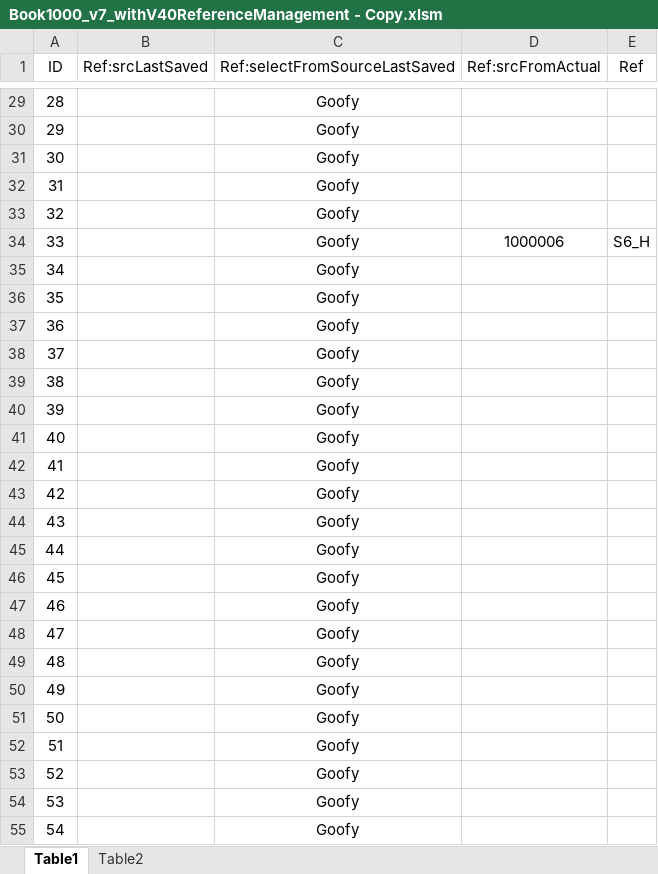
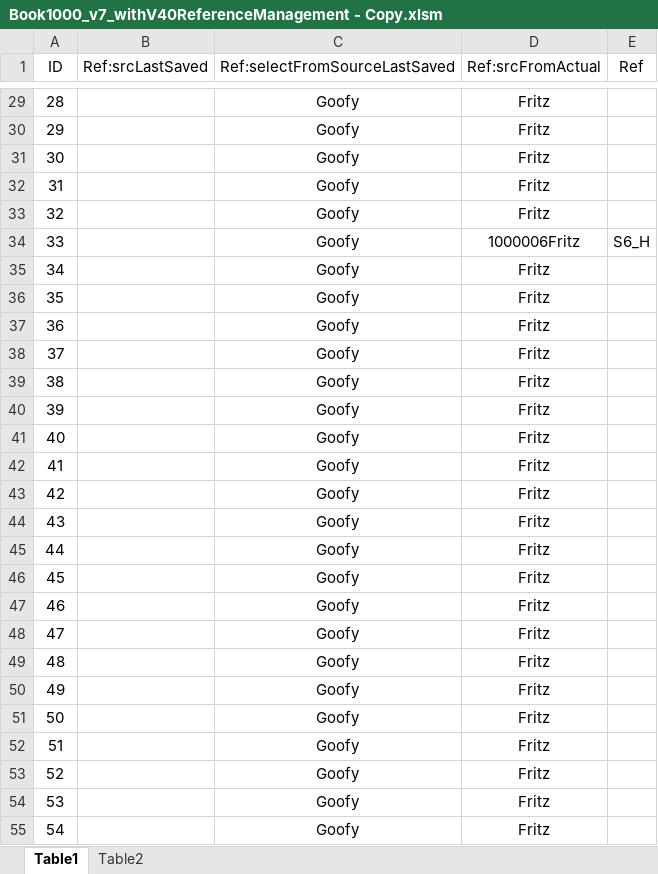
Before and after one commit to mmsami/excel_test_repo, an Excel workbook: Book1000_v7_withV40ReferenceManagement - Copy.xlsm, sheet Table1, drawn as a sheet; only a part is shown, gaps mark what is left out; values as stored, in another font and other column widths than the file's, no borders; table styles not drawn; the diff covers the shown part only; the diff names each change by its address in the sheet, - before the commit and + after, or states it on an @@ line.

```diff
--- a/Book1000_v7_withV40ReferenceManagement - Copy.xlsm (sheet Table1)
+++ b/Book1000_v7_withV40ReferenceManagement - Copy.xlsm (sheet Table1)
-D29:D33 (Ref:srcFromActual): (empty)
+D29:D33 (Ref:srcFromActual): Fritz
-D34 (Ref:srcFromActual): 1000006
+D34 (Ref:srcFromActual): 1000006Fritz
-D35:D55 (Ref:srcFromActual): (empty)
+D35:D55 (Ref:srcFromActual): Fritz
```
Also changed, not shown: 1 added row, 1 removed row and 972 edited cells elsewhere in this sheet.
